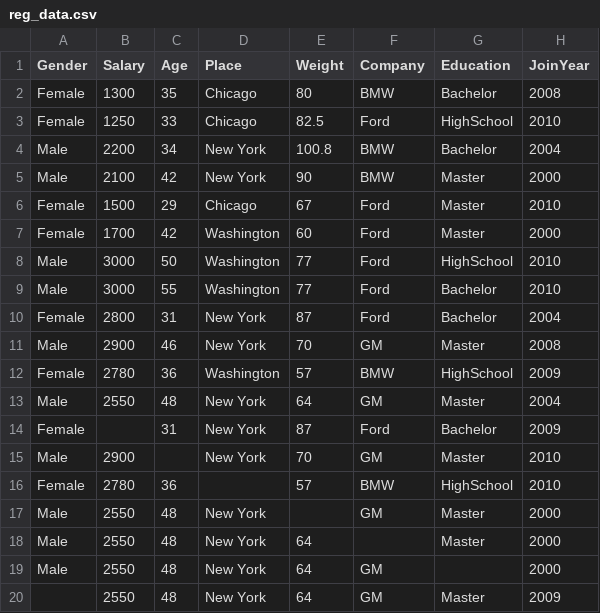
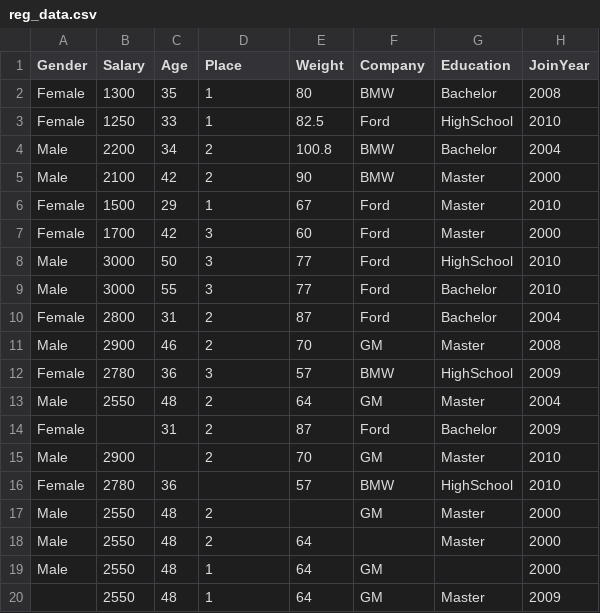
Before and after one commit to tec03/Datasets, a CSV file: datasets/reg_data.csv, drawn as a sheet.

Commit message:
regression

```diff
--- a/datasets/reg_data.csv
+++ b/datasets/reg_data.csv
@@ -1,20 +1,20 @@
 Gender,Salary,Age,Place,Weight,Company,Education,JoinYear
-Female,1300,35,Chicago,80,BMW,Bachelor,2008
-Female,1250,33,Chicago,82.5,Ford,HighSchool,2010
-Male,2200,34,New York,100.8,BMW,Bachelor,2004
-Male,2100,42,New York,90,BMW,Master,2000
-Female,1500,29,Chicago,67,Ford,Master,2010
-Female,1700,42,Washington,60,Ford,Master,2000
-Male,3000,50,Washington,77,Ford,HighSchool,2010
-Male,3000,55,Washington,77,Ford,Bachelor,2010
-Female,2800,31,New York,87,Ford,Bachelor,2004
-Male,2900,46,New York,70,GM,Master,2008
-Female,2780,36,Washington,57,BMW,HighSchool,2009
-Male,2550,48,New York,64,GM,Master,2004
-Female,,31,New York,87,Ford,Bachelor,2009
-Male,2900,,New York,70,GM,Master,2010
+Female,1300,35,1,80,BMW,Bachelor,2008
+Female,1250,33,1,82.5,Ford,HighSchool,2010
+Male,2200,34,2,100.8,BMW,Bachelor,2004
+Male,2100,42,2,90,BMW,Master,2000
+Female,1500,29,1,67,Ford,Master,2010
+Female,1700,42,3,60,Ford,Master,2000
+Male,3000,50,3,77,Ford,HighSchool,2010
+Male,3000,55,3,77,Ford,Bachelor,2010
+Female,2800,31,2,87,Ford,Bachelor,2004
+Male,2900,46,2,70,GM,Master,2008
+Female,2780,36,3,57,BMW,HighSchool,2009
+Male,2550,48,2,64,GM,Master,2004
+Female,,31,2,87,Ford,Bachelor,2009
+Male,2900,,2,70,GM,Master,2010
 Female,2780,36,,57,BMW,HighSchool,2010
-Male,2550,48,New York,,GM,Master,2000
-Male,2550,48,New York,64,,Master,2000
-Male,2550,48,New York,64,GM,,2000
-,2550,48,New York,64,GM,Master,2009
+Male,2550,48,2,,GM,Master,2000
+Male,2550,48,2,64,,Master,2000
+Male,2550,48,1,64,GM,,2000
+,2550,48,1,64,GM,Master,2009
```
